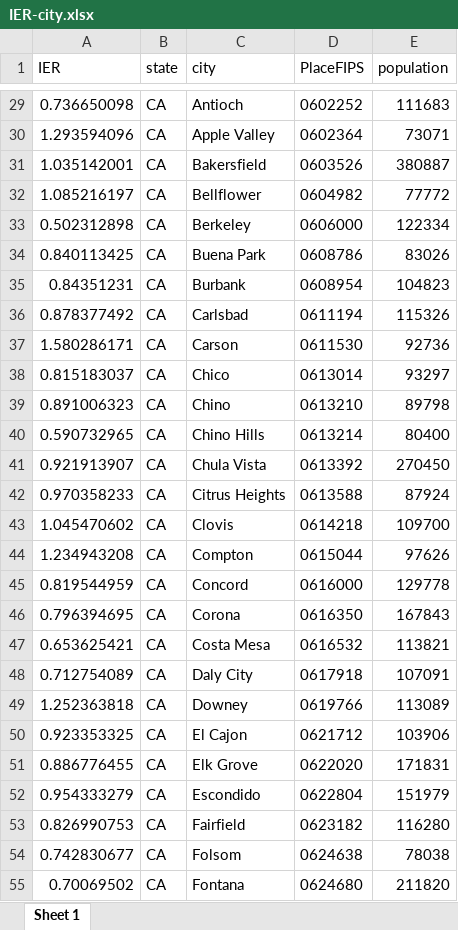
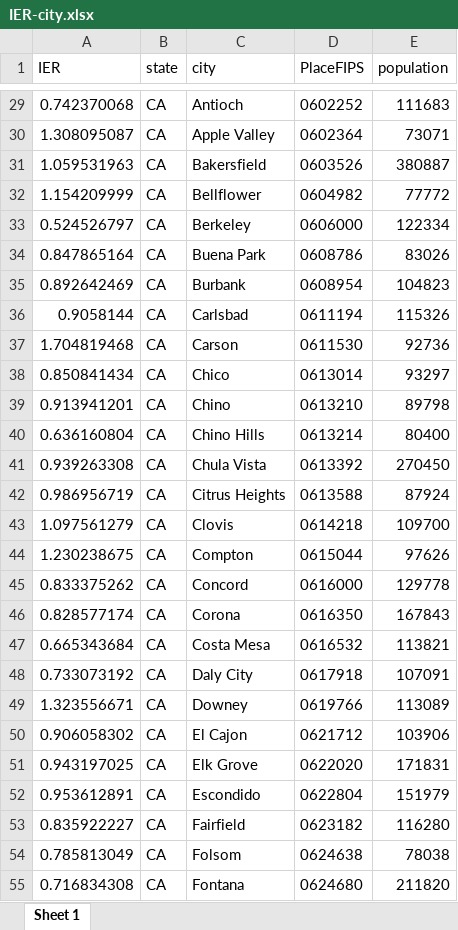
Before and after one commit to nchatterjeelab/COVID19Risk, an Excel workbook: data_created/IER-city.xlsx, sheet Sheet 1, drawn as a sheet; only a part is shown, gaps mark what is left out; values as stored, in another font and other column widths than the file's, no borders; the diff covers the shown part only; the diff names each change by its address in the sheet, - before the commit and + after, or states it on an @@ line.

```diff
--- a/data_created/IER-city.xlsx (sheet Sheet 1)
+++ b/data_created/IER-city.xlsx (sheet Sheet 1)
-A29 (IER): 0.736650098
+A29 (IER): 0.742370068
-A30 (IER): 1.293594096
+A30 (IER): 1.308095087
-A31 (IER): 1.035142001
+A31 (IER): 1.059531963
-A32 (IER): 1.085216197
+A32 (IER): 1.154209999
-A33 (IER): 0.502312898
+A33 (IER): 0.524526797
-A34 (IER): 0.840113425
+A34 (IER): 0.847865164
-A35 (IER): 0.84351231
+A35 (IER): 0.892642469
-A36 (IER): 0.878377492
+A36 (IER): 0.9058144
-A37 (IER): 1.580286171
+A37 (IER): 1.704819468
-A38 (IER): 0.815183037
+A38 (IER): 0.850841434
-A39 (IER): 0.891006323
+A39 (IER): 0.913941201
-A40 (IER): 0.590732965
+A40 (IER): 0.636160804
-A41 (IER): 0.921913907
+A41 (IER): 0.939263308
-A42 (IER): 0.970358233
+A42 (IER): 0.986956719
-A43 (IER): 1.045470602
+A43 (IER): 1.097561279
-A44 (IER): 1.234943208
+A44 (IER): 1.230238675
-A45 (IER): 0.819544959
+A45 (IER): 0.833375262
-A46 (IER): 0.796394695
+A46 (IER): 0.828577174
-A47 (IER): 0.653625421
+A47 (IER): 0.665343684
-A48 (IER): 0.712754089
+A48 (IER): 0.733073192
-A49 (IER): 1.252363818
+A49 (IER): 1.323556671
-A50 (IER): 0.923353325
+A50 (IER): 0.906058302
-A51 (IER): 0.886776455
+A51 (IER): 0.943197025
-A52 (IER): 0.954333279
+A52 (IER): 0.953612891
-A53 (IER): 0.826990753
+A53 (IER): 0.835922227
-A54 (IER): 0.742830677
+A54 (IER): 0.785813049
-A55 (IER): 0.70069502
+A55 (IER): 0.716834308
```
Also changed, not shown: 450 edited cells elsewhere in this sheet, data_created/IER-medicare-state-average.xlsx, data_created/highrisk-medicare-among-all-state-average.xlsx, 13 other files.
